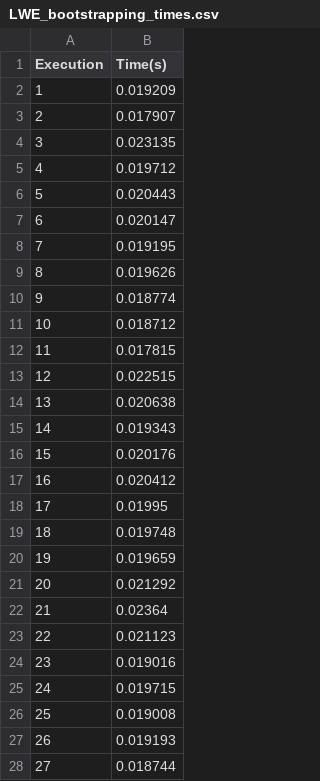
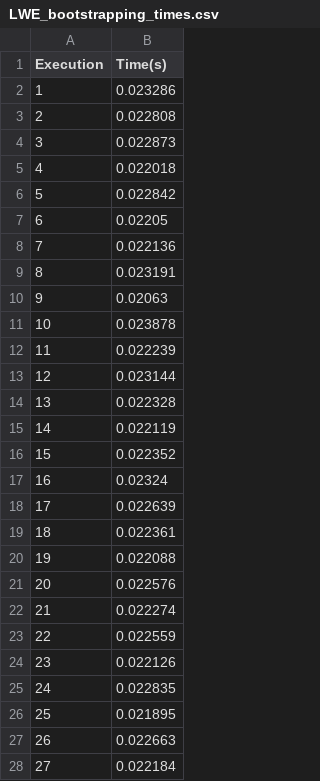
Before and after one commit to yelmokht/FINAL, a CSV file: results/LWE_bootstrapping_times.csv, drawn as a sheet; only a part is shown; the diff covers the shown part only.

```diff
--- a/results/LWE_bootstrapping_times.csv
+++ b/results/LWE_bootstrapping_times.csv
@@ -1,28 +1,28 @@
 Execution,Time(s)
-1,0.019209
-2,0.017907
-3,0.023135
-4,0.019712
-5,0.020443
-6,0.020147
-7,0.019195
-8,0.019626
-9,0.018774
-10,0.018712
-11,0.017815
-12,0.022515
-13,0.020638
-14,0.019343
-15,0.020176
-16,0.020412
-17,0.01995
-18,0.019748
-19,0.019659
-20,0.021292
-21,0.02364
-22,0.021123
-23,0.019016
-24,0.019715
-25,0.019008
-26,0.019193
-27,0.018744
+1,0.023286
+2,0.022808
+3,0.022873
+4,0.022018
+5,0.022842
+6,0.02205
+7,0.022136
+8,0.023191
+9,0.02063
+10,0.023878
+11,0.022239
+12,0.023144
+13,0.022328
+14,0.022119
+15,0.022352
+16,0.02324
+17,0.022639
+18,0.022361
+19,0.022088
+20,0.022576
+21,0.022274
+22,0.022559
+23,0.022126
+24,0.022835
+25,0.021895
+26,0.022663
+27,0.022184
```
Also changed, not shown: 73 edited cells elsewhere in this file, results/NTRU_bootstrapping_times.csv, 2 other files.
